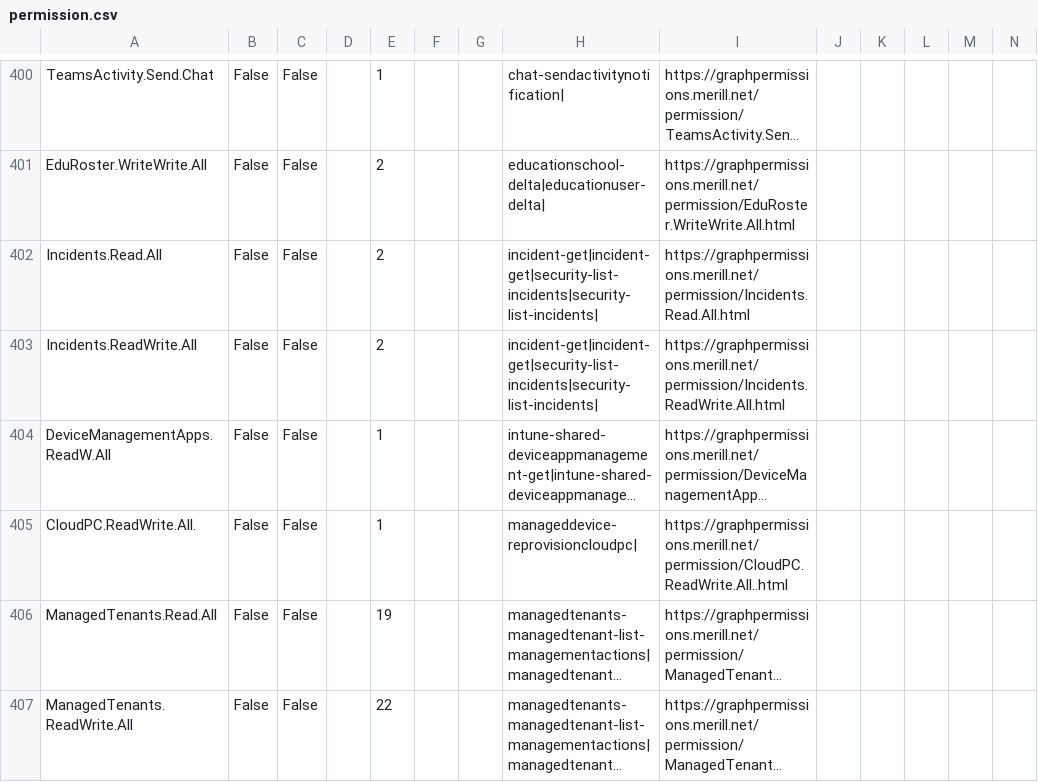
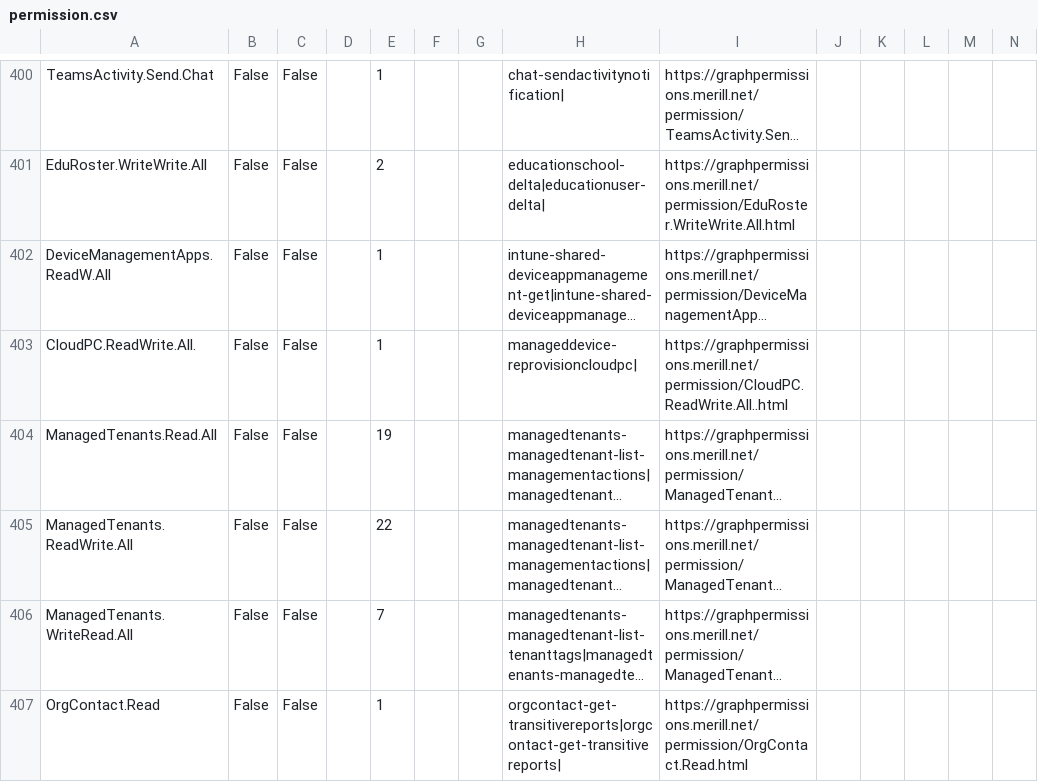
Before and after one commit to merill/graph-permissions-explorer, a CSV file: permission.csv, drawn as a sheet; only a part is shown, gaps mark what is left out; the shorter side is filled out with more unchanged rows; long unchanged cells end in …; rows hold the shown columns only; the diff names each change by its address in the sheet, - before the commit and + after, or states it on an @@ line.

```diff
--- a/permission.csv
+++ b/permission.csv
-row 402: Incidents.Read.All | False | False |  | 2 |  |  | incident-get|incident-get|security-list-incidents|security-list-incidents| | https://graphpermissions.merill.net/permission/Incidents.Read.All.html
-row 403: Incidents.ReadWrite.All | False | False |  | 2 |  |  | incident-get|incident-get|security-list-incidents|security-list-incidents| | https://graphpermissions.merill.net/permission/Incidents.ReadWrite.All.html
```
Also changed, not shown: 42 other files.
